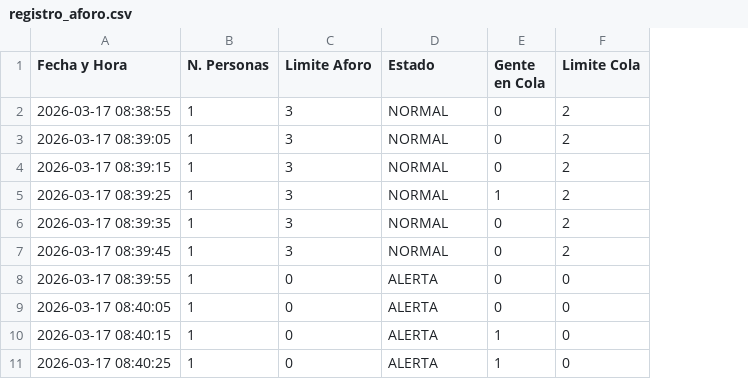
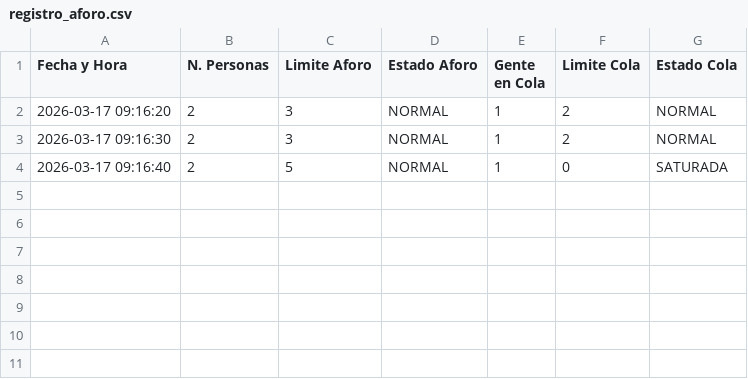
Before and after one commit to ibtibela/demo_extra_vision_yolo, a CSV file: registro_aforo.csv, drawn as a sheet; removed rows and columns are numbered as before the commit, all else as after; the diff names each change by its address in the sheet, - before the commit and + after, or states it on an @@ line.

Commit message:
Añadida columna de estado de la cola en el csv

```diff
--- a/registro_aforo.csv
+++ b/registro_aforo.csv
+column G (Estado Cola), rows 2-3: NORMAL | NORMAL
-D1: Estado
+D1: Estado Aforo
-row 2: 2026-03-17 08:38:55 | 1 | 3 | NORMAL | 0 | 2
-A2 (Fecha y Hora): 2026-03-17 08:39:05
+A2 (Fecha y Hora): 2026-03-17 09:16:20
-B2 (N. Personas): 1
+B2 (N. Personas): 2
-E2 (Gente en Cola): 0
+E2 (Gente en Cola): 1
-row 4: 2026-03-17 08:39:15 | 1 | 3 | NORMAL | 0 | 2
-A3 (Fecha y Hora): 2026-03-17 08:39:25
+A3 (Fecha y Hora): 2026-03-17 09:16:30
-B3 (N. Personas): 1
+B3 (N. Personas): 2
-row 6: 2026-03-17 08:39:35 | 1 | 3 | NORMAL | 0 | 2
-row 7: 2026-03-17 08:39:45 | 1 | 3 | NORMAL | 0 | 2
-row 8: 2026-03-17 08:39:55 | 1 | 0 | ALERTA | 0 | 0
-row 9: 2026-03-17 08:40:05 | 1 | 0 | ALERTA | 0 | 0
-row 10: 2026-03-17 08:40:15 | 1 | 0 | ALERTA | 1 | 0
-row 11: 2026-03-17 08:40:25 | 1 | 0 | ALERTA | 1 | 0
+row 4: 2026-03-17 09:16:40 | 2 | 5 | NORMAL | 1 | 0 | SATURADA
```
Also changed, not shown: 3 other files.
